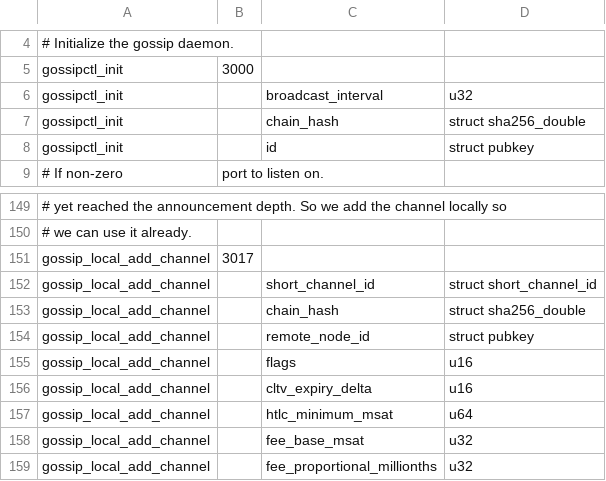
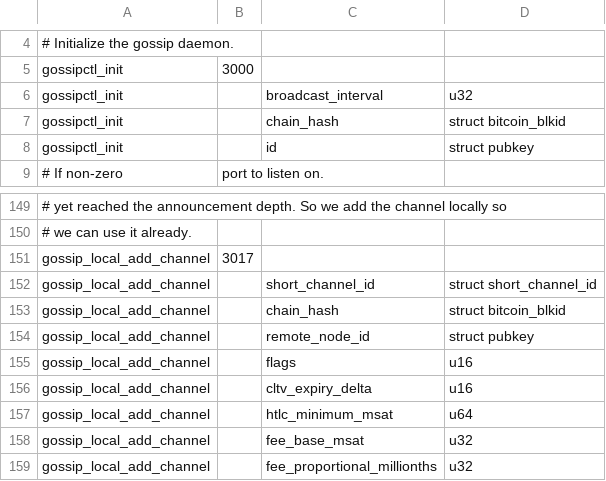
Before and after one commit to ElementsProject/lightning, a CSV file: gossipd/gossip_wire.csv, drawn as a sheet; only a part is shown, gaps mark what is left out.

Commit message:
bitcoin: create new wrapper type bitcoin_blkid, log backward endianness.
It's just a sha256_double, but importantly when we convert it to a
string (in type_to_string, which is used in logging) we use
bitcoin_blkid_to_hex() so it's reversed as people expect.

Signed-off-by: Rusty Russell <rusty@rustcorp.com.au>

```diff
--- a/gossipd/gossip_wire.csv
+++ b/gossipd/gossip_wire.csv
@@ -6,3 +6,3 @@ gossipctl_init,3000
 gossipctl_init,,broadcast_interval,u32
-gossipctl_init,,chain_hash,struct sha256_double
+gossipctl_init,,chain_hash,struct bitcoin_blkid
 gossipctl_init,,id,struct pubkey
@@ -152,3 +152,3 @@ gossip_local_add_channel,3017
 gossip_local_add_channel,,short_channel_id,struct short_channel_id
-gossip_local_add_channel,,chain_hash,struct sha256_double
+gossip_local_add_channel,,chain_hash,struct bitcoin_blkid
 gossip_local_add_channel,,remote_node_id,struct pubkey
```
Also changed, not shown: channeld/channel_wire.csv, 25 other files.
